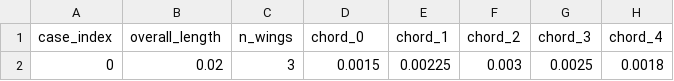
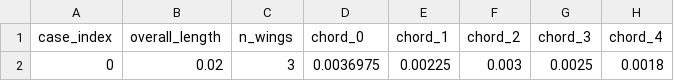
Before and after one commit to Ruochun/rotor_wing_generation_backend, a CSV file: sample_params.csv, drawn as a sheet; only a part is shown; the diff names each change by its address in the sheet, - before the commit and + after, or states it on an @@ line.

```diff
--- a/sample_params.csv
+++ b/sample_params.csv
-D2 (chord_0): 0.0015
+D2 (chord_0): 0.0036975
```
